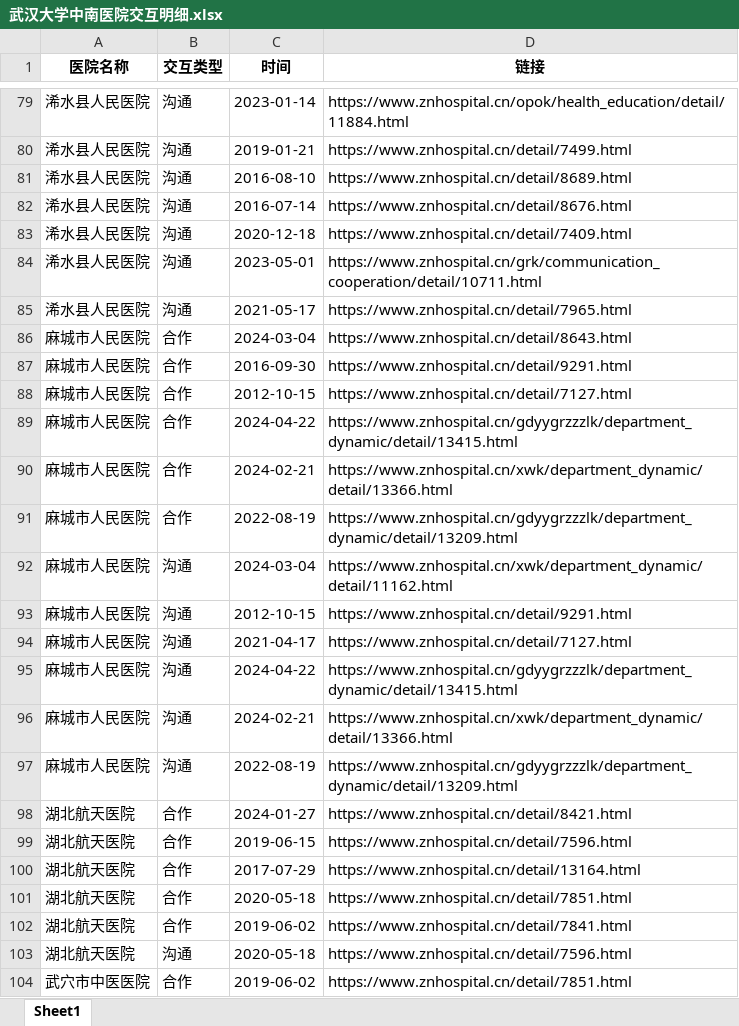
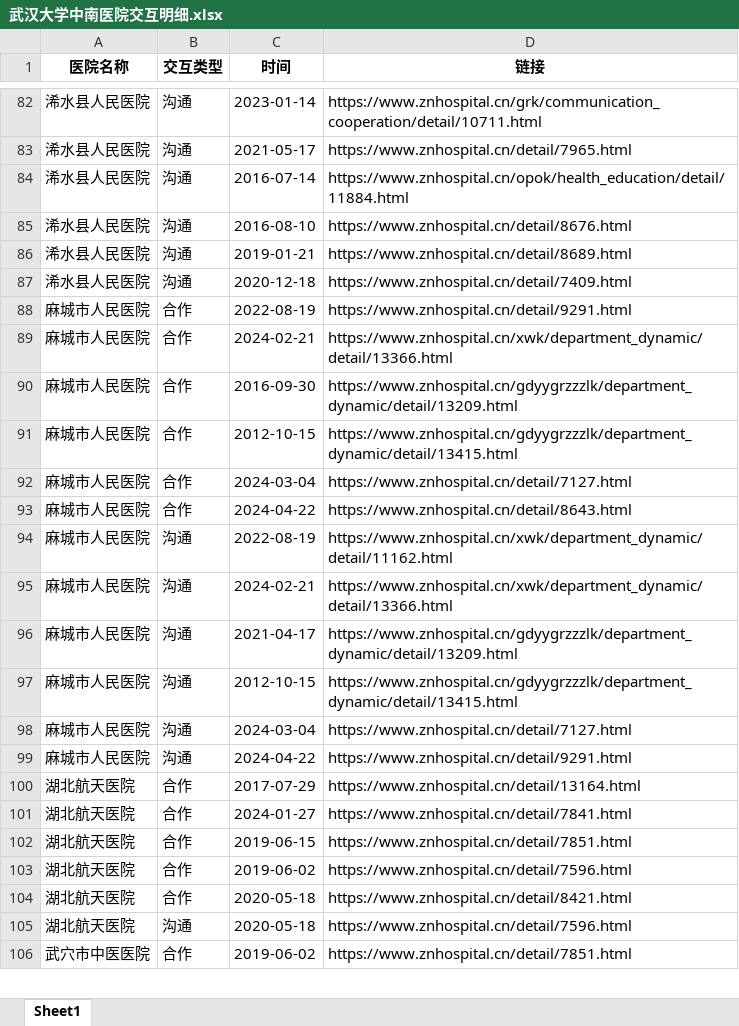
Before and after one commit to Qinluyi/GIS_ShiXi, an Excel workbook: Data/xsy/武汉大学中南医院/武汉大学中南医院交互明细.xlsx, sheet Sheet1, drawn as a sheet; only a part is shown, gaps mark what is left out; values as stored, in another font and other column widths than the file's, no borders; removed rows and columns are numbered as before the commit, all else as after; the diff covers the shown part only; the diff names each change by its address in the sheet, - before the commit and + after, or states it on an @@ line.

```diff
--- a/Data/xsy/武汉大学中南医院/武汉大学中南医院交互明细.xlsx (sheet Sheet1)
+++ b/Data/xsy/武汉大学中南医院/武汉大学中南医院交互明细.xlsx (sheet Sheet1)
-D82 (链接): https://www.znhospital.cn/opok/health_education/detail/11884.html
+D82 (链接): https://www.znhospital.cn/grk/communication_cooperation/detail/10711.html
-C83 (时间): 2019-01-21
+C83 (时间): 2021-05-17
-D83 (链接): https://www.znhospital.cn/detail/7499.html
+D83 (链接): https://www.znhospital.cn/detail/7965.html
+row 84: 浠水县人民医院 | 沟通 | 2016-07-14 | https://www.znhospital.cn/opok/health_education/detail/11884.html
-D85 (链接): https://www.znhospital.cn/detail/8689.html
+D85 (链接): https://www.znhospital.cn/detail/8676.html
-C86 (时间): 2016-07-14
+C86 (时间): 2019-01-21
-D86 (链接): https://www.znhospital.cn/detail/8676.html
+D86 (链接): https://www.znhospital.cn/detail/8689.html
-row 84: 浠水县人民医院 | 沟通 | 2023-05-01 | https://www.znhospital.cn/grk/communication_cooperation/detail/10711.html
-row 85: 浠水县人民医院 | 沟通 | 2021-05-17 | https://www.znhospital.cn/detail/7965.html
-row 86: 麻城市人民医院 | 合作 | 2024-03-04 | https://www.znhospital.cn/detail/8643.html
-C88 (时间): 2016-09-30
+C88 (时间): 2022-08-19
-row 88: 麻城市人民医院 | 合作 | 2012-10-15 | https://www.znhospital.cn/detail/7127.html
-row 89: 麻城市人民医院 | 合作 | 2024-04-22 | https://www.znhospital.cn/gdyygrzzzlk/department_dynamic/detail/13415.html
-C90 (时间): 2022-08-19
+C90 (时间): 2016-09-30
-row 92: 麻城市人民医院 | 沟通 | 2024-03-04 | https://www.znhospital.cn/xwk/department_dynamic/detail/11162.html
-B91:B92 (交互类型): 沟通
+B91:B92 (交互类型): 合作
-D91 (链接): https://www.znhospital.cn/detail/9291.html
+D91 (链接): https://www.znhospital.cn/gdyygrzzzlk/department_dynamic/detail/13415.html
-C92 (时间): 2021-04-17
+C92 (时间): 2024-03-04
+row 93: 麻城市人民医院 | 合作 | 2024-04-22 | https://www.znhospital.cn/detail/8643.html
-C94 (时间): 2024-04-22
+C94 (时间): 2022-08-19
-D94 (链接): https://www.znhospital.cn/gdyygrzzzlk/department_dynamic/detail/13415.html
+D94 (链接): https://www.znhospital.cn/xwk/department_dynamic/detail/11162.html
-C96 (时间): 2022-08-19
+C96 (时间): 2021-04-17
-row 98: 湖北航天医院 | 合作 | 2024-01-27 | https://www.znhospital.cn/detail/8421.html
-row 99: 湖北航天医院 | 合作 | 2019-06-15 | https://www.znhospital.cn/detail/7596.html
+row 97: 麻城市人民医院 | 沟通 | 2012-10-15 | https://www.znhospital.cn/gdyygrzzzlk/department_dynamic/detail/13415.html
+row 98: 麻城市人民医院 | 沟通 | 2024-03-04 | https://www.znhospital.cn/detail/7127.html
+row 99: 麻城市人民医院 | 沟通 | 2024-04-22 | https://www.znhospital.cn/detail/9291.html
+row 101: 湖北航天医院 | 合作 | 2024-01-27 | https://www.znhospital.cn/detail/7841.html
-C102 (时间): 2020-05-18
+C102 (时间): 2019-06-15
-D103 (链接): https://www.znhospital.cn/detail/7841.html
+D103 (链接): https://www.znhospital.cn/detail/7596.html
+row 104: 湖北航天医院 | 合作 | 2020-05-18 | https://www.znhospital.cn/detail/8421.html
```
Also changed, not shown: 77 added rows, 74 removed rows, 11 moved rows and 339 edited cells elsewhere in this sheet, Data/xsy/武汉大学中南医院/武汉大学中南医院交互强度表.xlsx.
